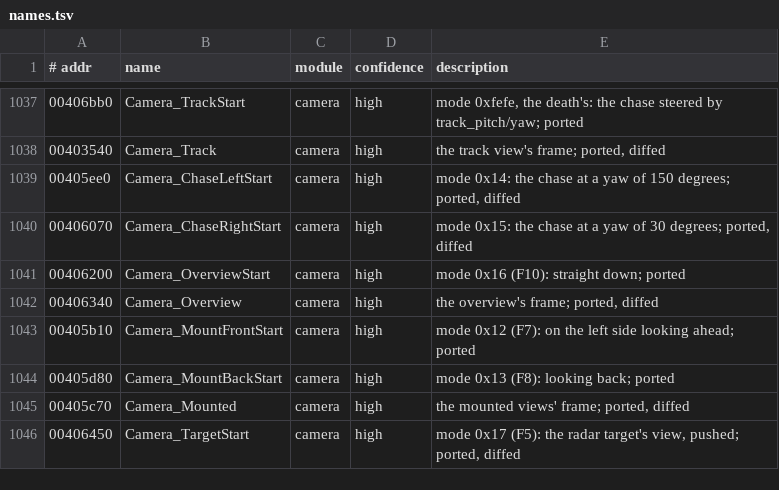
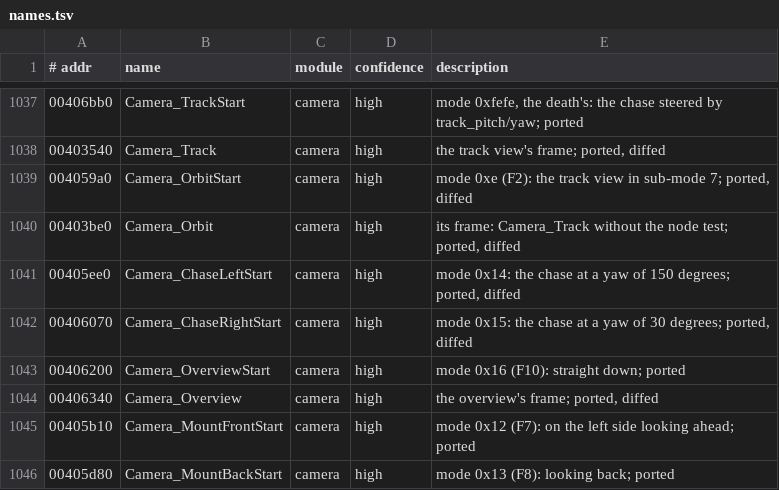
Before and after one commit to emdzej/openi76, a TSV file: tools/ghidra/names.tsv, drawn as a sheet; only a part is shown, gaps mark what is left out; the shorter side is filled out with more unchanged rows; the diff names each change by its address in the sheet, - before the commit and + after, or states it on an @@ line.

```diff
--- a/tools/ghidra/names.tsv
+++ b/tools/ghidra/names.tsv
+row 1039: 004059a0 | Camera_OrbitStart | camera | high | mode 0xe (F2): the track view in sub-mode 7; ported, diffed
+row 1040: 00403be0 | Camera_Orbit | camera | high | its frame: Camera_Track without the node test; ported, diffed
```
Also changed, not shown: 6 other files.
